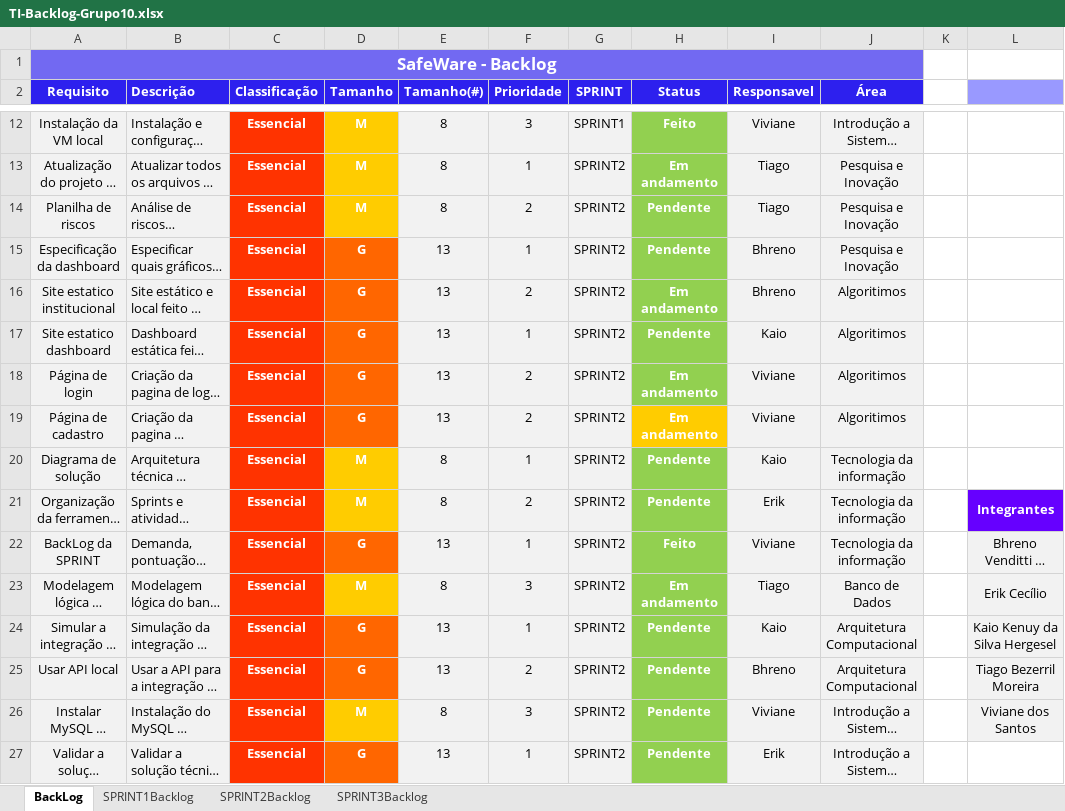
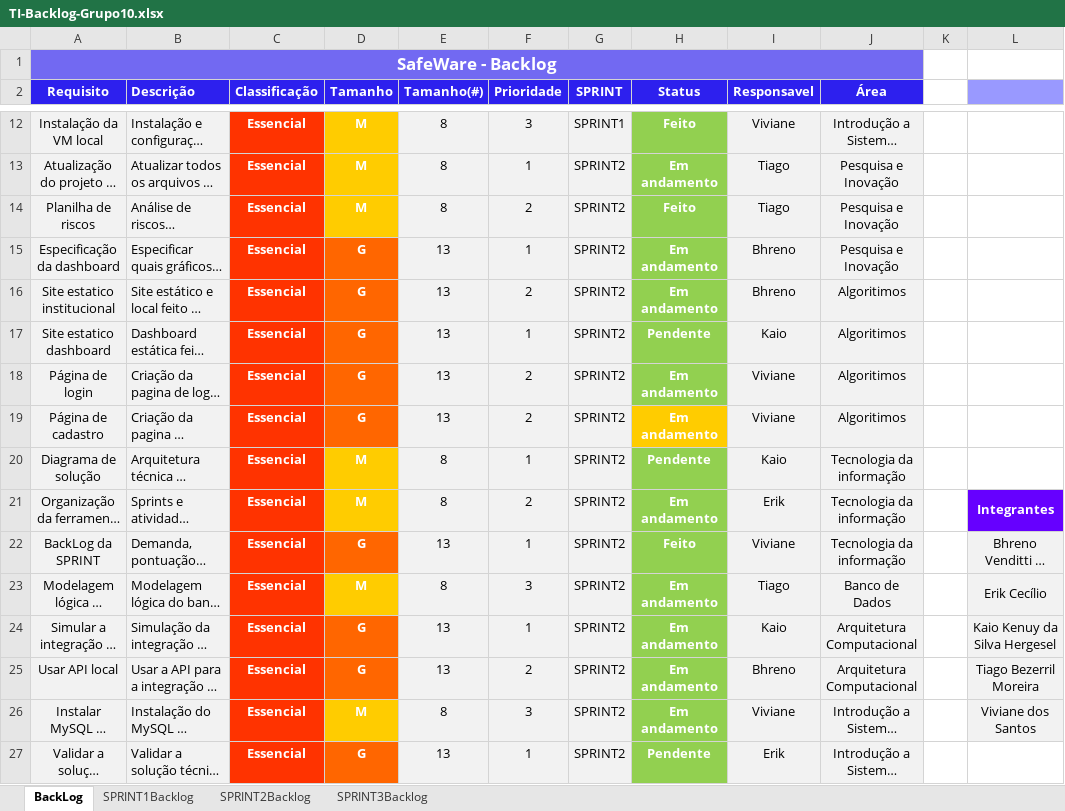
Before and after one commit to tiagobezerril/projeto-pi, an Excel workbook: Documentação/Documentação/TI-Backlog-Grupo10.xlsx, sheet BackLog, drawn as a sheet; only a part is shown, gaps mark what is left out; long unchanged cells end in …; values as stored, in another font and other column widths than the file's, no borders; charts and pictures and conditional formats not drawn; the diff names each change by its address in the sheet, - before the commit and + after, or states it on an @@ line.

```diff
--- a/Documentação/Documentação/TI-Backlog-Grupo10.xlsx (sheet BackLog)
+++ b/Documentação/Documentação/TI-Backlog-Grupo10.xlsx (sheet BackLog)
-H14 (Status): Pendente
+H14 (Status): Feito
-H15 (Status): Pendente
+H15 (Status): Em andamento
-H21 (Status): Pendente
+H21 (Status): Em andamento
-H24:H26 (Status): Pendente
+H24:H26 (Status): Em andamento
```
Also changed, not shown: 2 other files.
